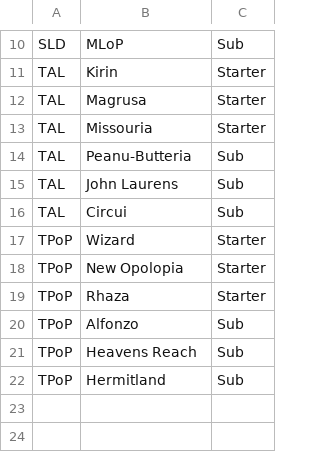
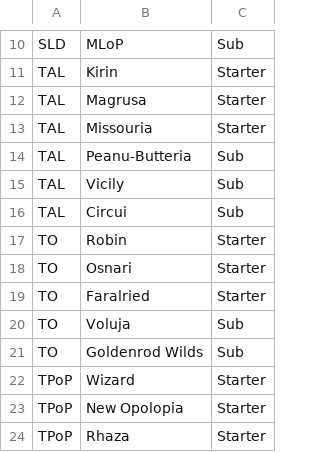
Before and after one commit to auroruse/rbrwt, a TSV file: src/data/rosters.tsv, drawn as a sheet; only a part is shown, gaps mark what is left out; the shorter side is filled out with more unchanged rows.

```diff
--- a/src/data/rosters.tsv
+++ b/src/data/rosters.tsv
@@ -14,4 +14,9 @@ TAL	Missouria	Starter
 TAL	Peanu-Butteria	Sub
-TAL	John Laurens	Sub
+TAL	Vicily	Sub
 TAL	Circui	Sub
+TO	Robin	Starter
+TO	Osnari	Starter
+TO	Faralried	Starter
+TO	Voluja	Sub
+TO	Goldenrod Wilds	Sub
 TPoP	Wizard	Starter
```
Also changed, not shown: assets/sheets/IX.tsv, assets/sheets/VI.tsv, 17 other files.
